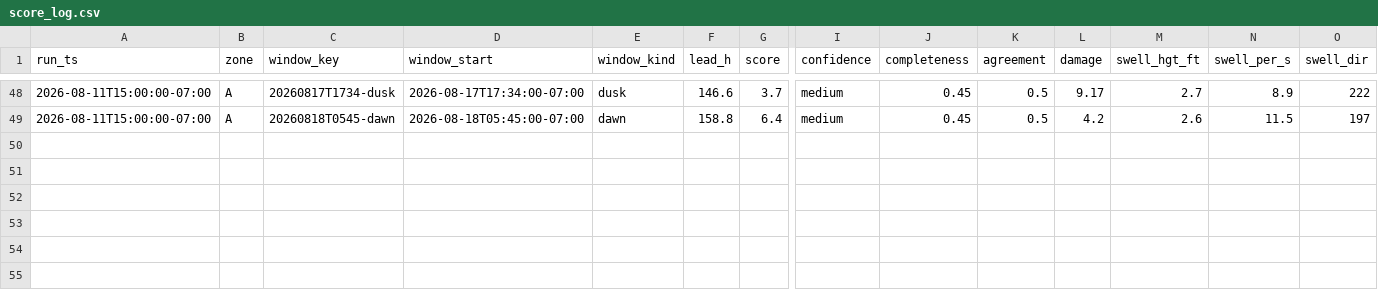
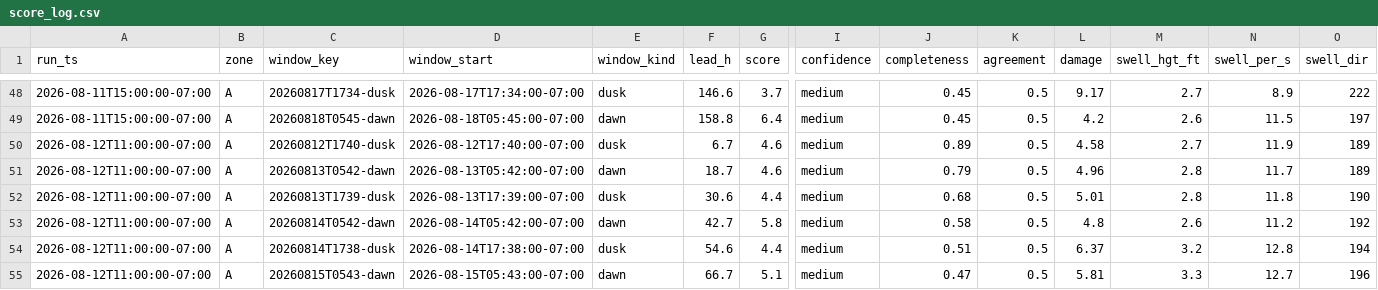
Before and after one commit to PacificVanguard/dive-alert, a CSV file: data/score_log.csv, drawn as a sheet; only a part is shown, gaps mark what is left out; rows hold the shown columns only; the diff names each change by its address in the sheet, - before the commit and + after, or states it on an @@ line.

```diff
--- a/data/score_log.csv
+++ b/data/score_log.csv
+row 50: 2026-08-12T11:00:00-07:00 | A | 20260812T1740-dusk | 2026-08-12T17:40:00-07:00 | dusk | 6.7 | 4.6 | medium | 0.89 | 0.5 | 4.58 | 2.7 | 11.9 | 189
+row 51: 2026-08-12T11:00:00-07:00 | A | 20260813T0542-dawn | 2026-08-13T05:42:00-07:00 | dawn | 18.7 | 4.6 | medium | 0.79 | 0.5 | 4.96 | 2.8 | 11.7 | 189
+row 52: 2026-08-12T11:00:00-07:00 | A | 20260813T1739-dusk | 2026-08-13T17:39:00-07:00 | dusk | 30.6 | 4.4 | medium | 0.68 | 0.5 | 5.01 | 2.8 | 11.8 | 190
+row 53: 2026-08-12T11:00:00-07:00 | A | 20260814T0542-dawn | 2026-08-14T05:42:00-07:00 | dawn | 42.7 | 5.8 | medium | 0.58 | 0.5 | 4.8 | 2.6 | 11.2 | 192
+row 54: 2026-08-12T11:00:00-07:00 | A | 20260814T1738-dusk | 2026-08-14T17:38:00-07:00 | dusk | 54.6 | 4.4 | medium | 0.51 | 0.5 | 6.37 | 3.2 | 12.8 | 194
+row 55: 2026-08-12T11:00:00-07:00 | A | 20260815T0543-dawn | 2026-08-15T05:43:00-07:00 | dawn | 66.7 | 5.1 | medium | 0.47 | 0.5 | 5.81 | 3.3 | 12.7 | 196
```
Also changed, not shown: 1 other file.
